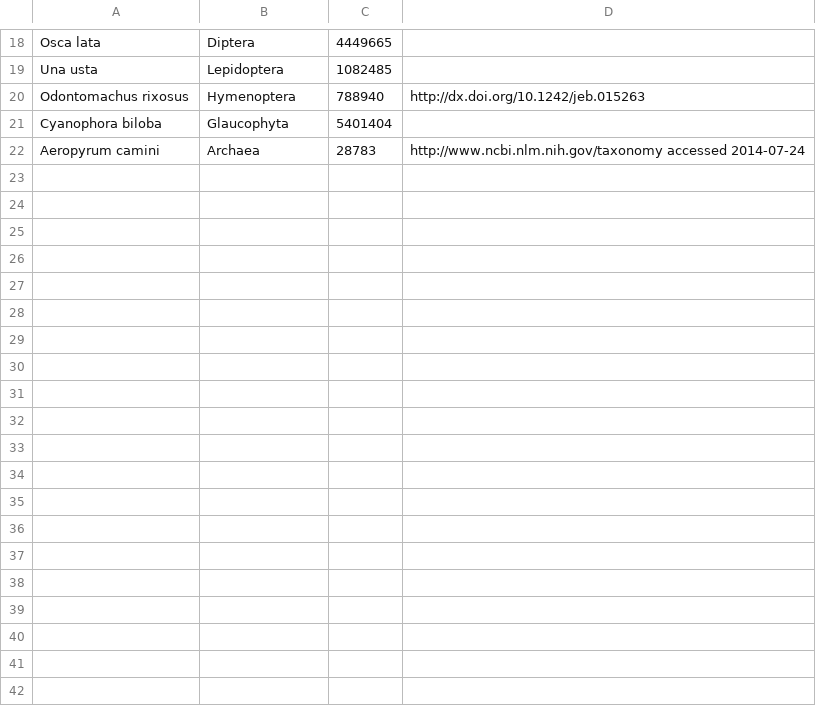
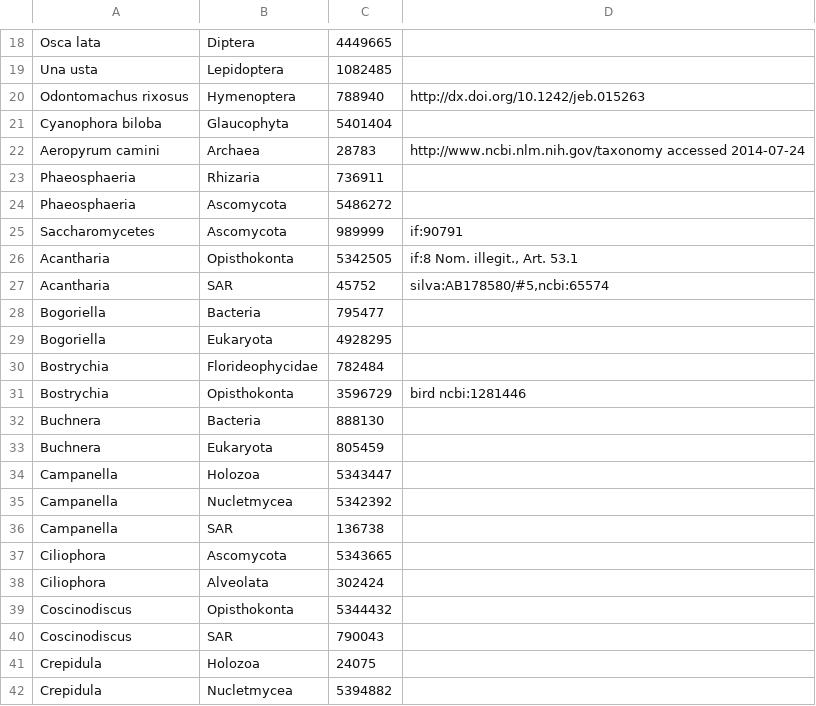
Before and after one commit to OpenTreeOfLife/germinator, a CSV file: taxa/inclusions.csv, drawn as a sheet; only a part is shown, gaps mark what is left out; the diff covers the shown part only; the diff names each change by its address in the sheet, - before the commit and + after, or states it on an @@ line.

```diff
--- a/taxa/inclusions.csv
+++ b/taxa/inclusions.csv
+row 23: Phaeosphaeria | Rhizaria | 736911
+row 24: Phaeosphaeria | Ascomycota | 5486272
+row 25: Saccharomycetes | Ascomycota | 989999 | if:90791
+row 26: Acantharia | Opisthokonta | 5342505 | if:8 Nom. illegit., Art. 53.1
+row 27: Acantharia | SAR | 45752 | silva:AB178580/#5,ncbi:65574
+row 28: Bogoriella | Bacteria | 795477
+row 29: Bogoriella | Eukaryota | 4928295
+row 30: Bostrychia | Florideophycidae | 782484
+row 31: Bostrychia | Opisthokonta | 3596729 | bird ncbi:1281446
+row 32: Buchnera | Bacteria | 888130
+row 33: Buchnera | Eukaryota | 805459
+row 34: Campanella | Holozoa | 5343447
+row 35: Campanella | Nucletmycea | 5342392
+row 36: Campanella | SAR | 136738
+row 37: Ciliophora | Ascomycota | 5343665
+row 38: Ciliophora | Alveolata | 302424
+row 39: Coscinodiscus | Opisthokonta | 5344432
+row 40: Coscinodiscus | SAR | 790043
+row 41: Crepidula | Holozoa | 24075
+row 42: Crepidula | Nucletmycea | 5394882
```
Also changed, not shown: 20 added rows and 1 edited cell elsewhere in this file.
